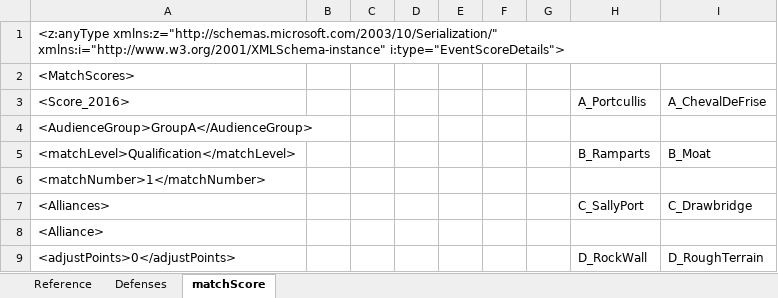
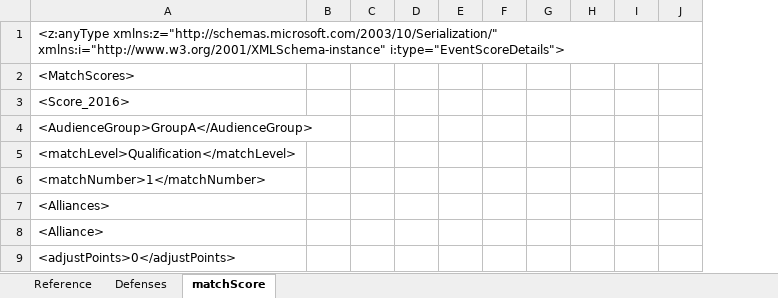
Before and after one commit to team1635/scout16, an Excel workbook: docs/Reference.xlsx, sheet matchScore, drawn as a sheet; only a part is shown; values as stored, in another font and other column widths than the file's, no borders; removed rows and columns are numbered as before the commit, all else as after; the diff names each change by its address in the sheet, - before the commit and + after, or states it on an @@ line.

Commit message:
loadMatchResults half broken

```diff
--- a/docs/Reference.xlsx (sheet matchScore)
+++ b/docs/Reference.xlsx (sheet matchScore)
-column H, rows 3-9: A_Portcullis |  | B_Ramparts |  | C_SallyPort |  | D_RockWall
-column I, rows 3-9: A_ChevalDeFrise |  | B_Moat |  | C_Drawbridge |  | D_RoughTerrain
+column H, empty
+column I, empty
+column J, empty
```
Also changed, not shown: 5 other files.
